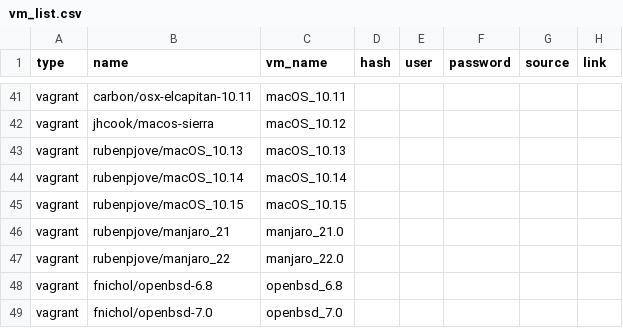
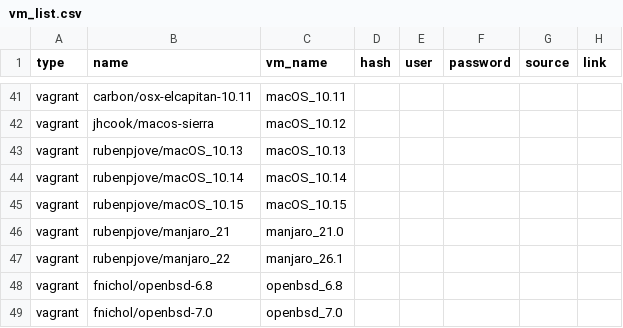
Before and after one commit to CESNET/idle-os-toolset, a CSV file: scripts/vm_list.csv, drawn as a sheet; only a part is shown, gaps mark what is left out.

Commit message:
Renamed manjaro version from 22.0 to 26.1

```diff
--- a/scripts/vm_list.csv
+++ b/scripts/vm_list.csv
@@ -46,3 +46,3 @@ vagrant,rubenpjove/macOS_10.15,macOS_10.15,,,,,
 vagrant,rubenpjove/manjaro_21,manjaro_21.0,,,,,
-vagrant,rubenpjove/manjaro_22,manjaro_22.0,,,,,
+vagrant,rubenpjove/manjaro_22,manjaro_26.1,,,,,
 vagrant,fnichol/openbsd-6.8,openbsd_6.8,,,,,
```
Also changed, not shown: 2 other files.
